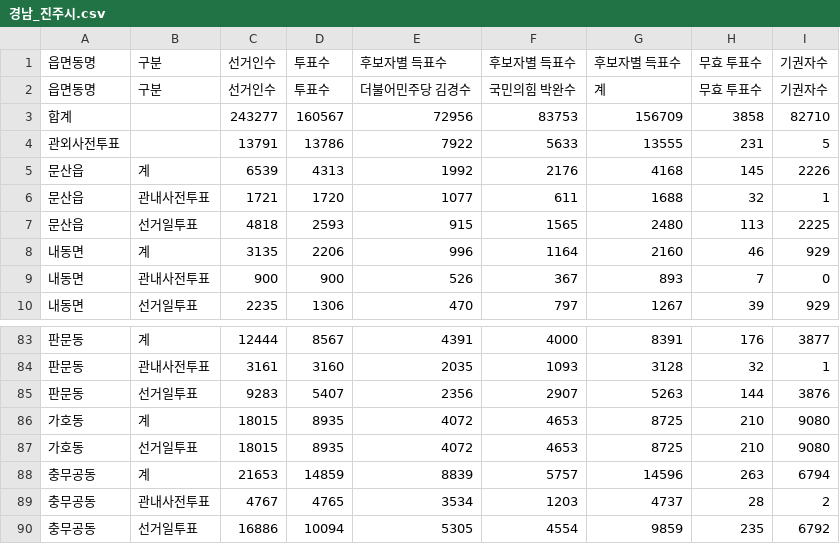
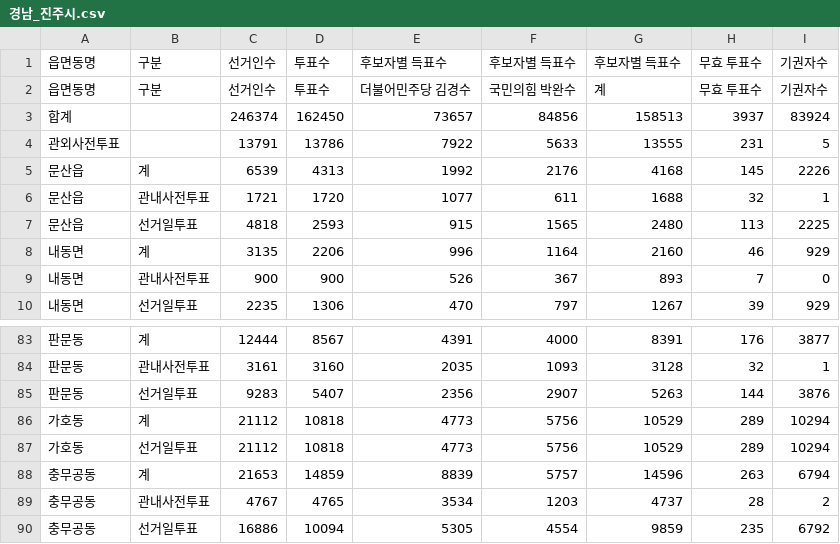
Before and after one commit to anonymous-engineer-25/anonymous-engineer-25.github.io, a CSV file: recent/경남_진주시.csv, drawn as a sheet; only a part is shown, gaps mark what is left out.

```diff
--- a/recent/경남_진주시.csv
+++ b/recent/경남_진주시.csv
@@ -2,3 +2,3 @@
 읍면동명,구분,선거인수,투표수,더불어민주당 김경수,국민의힘 박완수,계,무효 투표수,기권자수
-합계,,243277,160567,72956,83753,156709,3858,82710
+합계,,246374,162450,73657,84856,158513,3937,83924
 관외사전투표,,13791,13786,7922,5633,13555,231,5
@@ -85,4 +85,4 @@
 판문동,선거일투표,9283,5407,2356,2907,5263,144,3876
-가호동,계,18015,8935,4072,4653,8725,210,9080
-가호동,선거일투표,18015,8935,4072,4653,8725,210,9080
+가호동,계,21112,10818,4773,5756,10529,289,10294
+가호동,선거일투표,21112,10818,4773,5756,10529,289,10294
 충무공동,계,21653,14859,8839,5757,14596,263,6794
```
Also changed, not shown: recent/경기_성남시분당구.csv, recent/경기_안산시상록구.csv, 4 other files.
